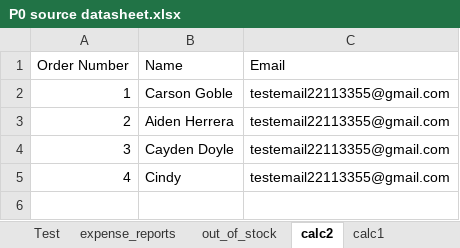
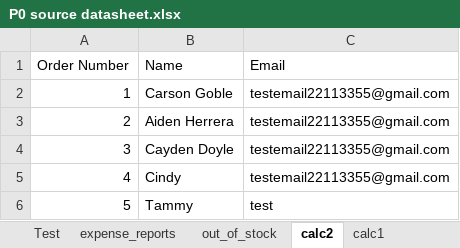
Before and after one commit to 210927-Reston-UiPath/Yu_T_Bradburn_K-P0, an Excel workbook: P0 source datasheet.xlsx, sheet calc2, drawn as a sheet; values as stored, in another font and other column widths than the file's, no borders; the diff names each change by its address in the sheet, - before the commit and + after, or states it on an @@ line.

```diff
--- a/P0 source datasheet.xlsx (sheet calc2)
+++ b/P0 source datasheet.xlsx (sheet calc2)
+row 6: 5 | Tammy | test
```
Also changed, not shown: sheet expense_reports, sheet clients, sheet vendor_inventory, sheet out_of_stock, sheet calc1, other sheet tabs, 4 other files.
